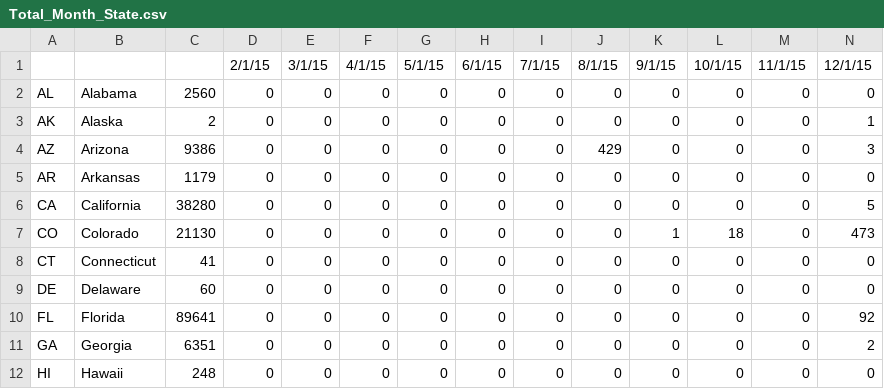
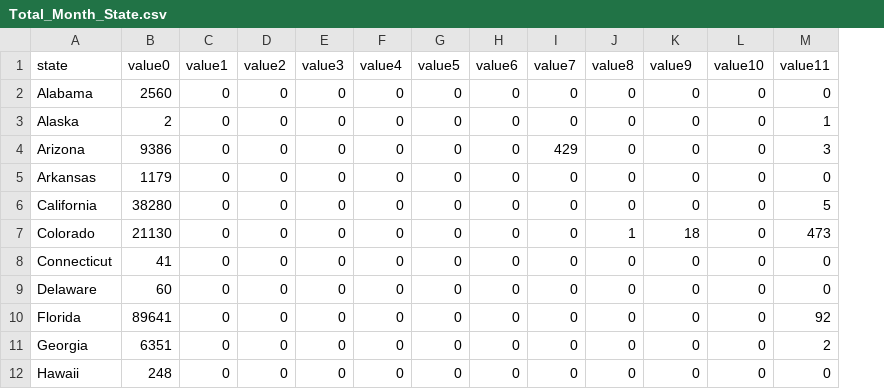
Before and after one commit to tlucy/FinalProject, a CSV file: vis/Total_Month_State.csv, drawn as a sheet; only a part is shown; removed rows and columns are numbered as before the commit, all else as after; rows hold the shown columns only; the diff names each change by its address in the sheet, - before the commit and + after, or states it on an @@ line.

```diff
--- a/vis/Total_Month_State.csv
+++ b/vis/Total_Month_State.csv
-column A, rows 2-12: AL | AK | AZ | AR | CA | CO | CT | DE | FL | GA | HI
-row 1:  |  |  | 2/1/15 | 3/1/15 | 4/1/15 | 5/1/15 | 6/1/15 | 7/1/15 | 8/1/15 | 9/1/15 | 10/1/15 | 11/1/15 | 12/1/15
+row 1: state | value0 | value1 | value2 | value3 | value4 | value5 | value6 | value7 | value8 | value9 | value10 | value11
```
Also changed, not shown: vis/Cost_Month.csv, vis/Party_Month.csv, 3 other files.
